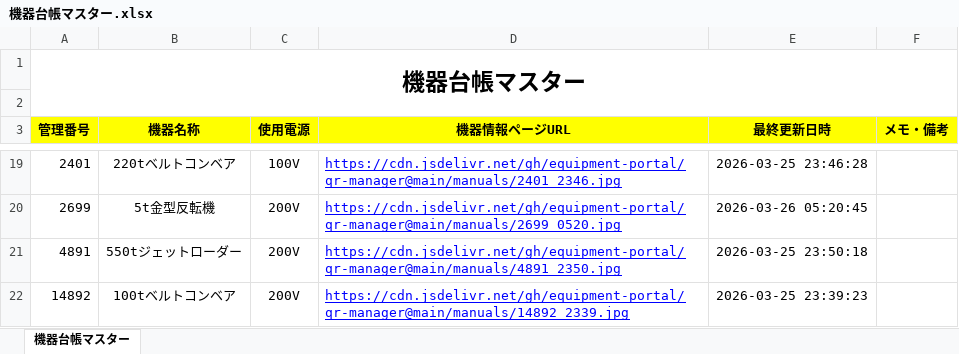
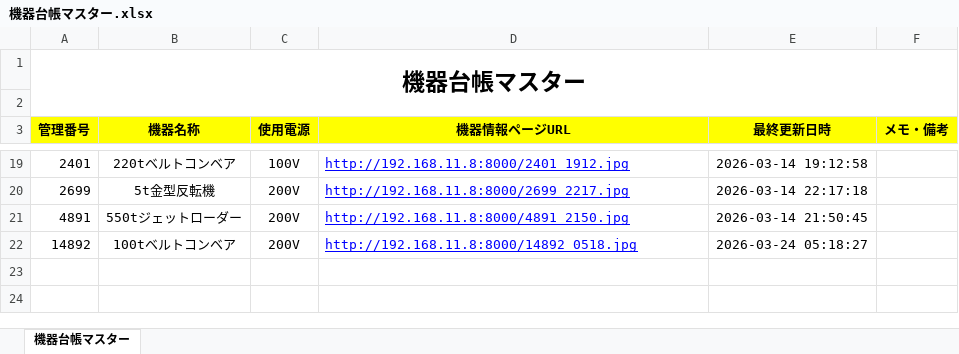
Before and after one commit to equipment-portal/qr-manager, an Excel workbook: ledger/機器台帳マスター.xlsx, sheet 機器台帳マスター, drawn as a sheet; only a part is shown, gaps mark what is left out; values as stored, in another font and other column widths than the file's, no borders; the diff covers the shown part only; the diff names each change by its address in the sheet, - before the commit and + after, or states it on an @@ line.

```diff
--- a/ledger/機器台帳マスター.xlsx (sheet 機器台帳マスター)
+++ b/ledger/機器台帳マスター.xlsx (sheet 機器台帳マスター)
-D19 (機器情報ページURL): https://cdn.jsdelivr.net/gh/equipment-portal/qr-manager@main/manuals/2401_2346.jpg
+D19 (機器情報ページURL): http://192.168.11.8:8000/2401_1912.jpg
-E19 (最終更新日時): 2026-03-25 23:46:28
+E19 (最終更新日時): 2026-03-14 19:12:58
-D20 (機器情報ページURL): https://cdn.jsdelivr.net/gh/equipment-portal/qr-manager@main/manuals/2699_0520.jpg
+D20 (機器情報ページURL): http://192.168.11.8:8000/2699_2217.jpg
-E20 (最終更新日時): 2026-03-26 05:20:45
+E20 (最終更新日時): 2026-03-14 22:17:18
-D21 (機器情報ページURL): https://cdn.jsdelivr.net/gh/equipment-portal/qr-manager@main/manuals/4891_2350.jpg
+D21 (機器情報ページURL): http://192.168.11.8:8000/4891_2150.jpg
-E21 (最終更新日時): 2026-03-25 23:50:18
+E21 (最終更新日時): 2026-03-14 21:50:45
-D22 (機器情報ページURL): https://cdn.jsdelivr.net/gh/equipment-portal/qr-manager@main/manuals/14892_2339.jpg
+D22 (機器情報ページURL): http://192.168.11.8:8000/14892_0518.jpg
-E22 (最終更新日時): 2026-03-25 23:39:23
+E22 (最終更新日時): 2026-03-24 05:18:27
```
Also changed, not shown: 31 edited cells elsewhere in this sheet.
